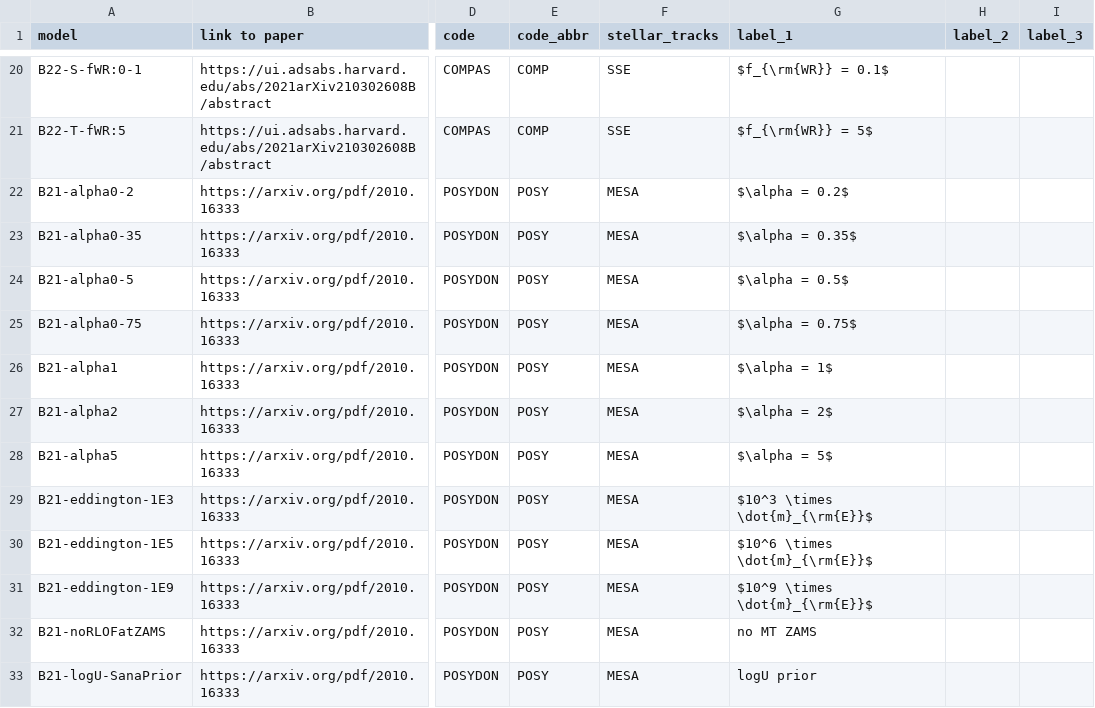
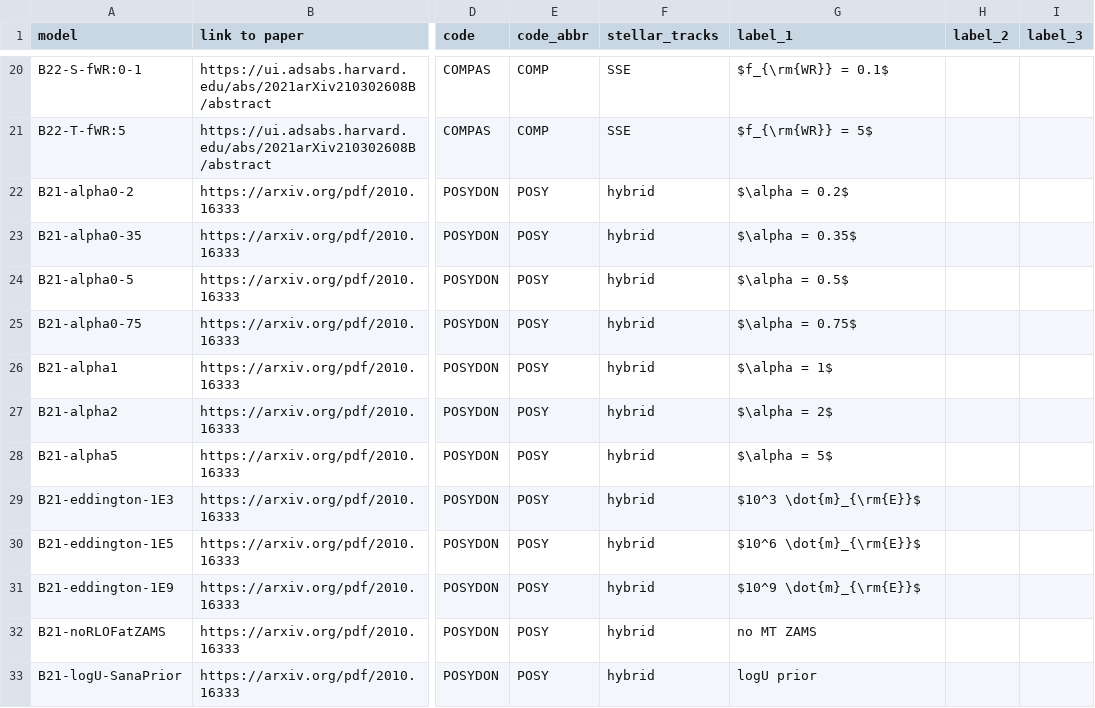
Before and after one commit to FloorBroekgaarden/Rates_of_Formation_Channels, a CSV file: plottingCode/All_Figures/Data_formation_channels_intrinsic/simulation_specs.csv, drawn as a sheet; only a part is shown, gaps mark what is left out; the diff covers the shown part only; the diff names each change by its address in the sheet, - before the commit and + after, or states it on an @@ line.

Commit message:
update names

```diff
--- a/plottingCode/All_Figures/Data_formation_channels_intrinsic/simulation_specs.csv
+++ b/plottingCode/All_Figures/Data_formation_channels_intrinsic/simulation_specs.csv
-F22:F33 (stellar_tracks): MESA
+F22:F33 (stellar_tracks): hybrid
-G29 (label_1): $10^3 \times \dot{m}_{\rm{E}}$
+G29 (label_1): $10^3 \dot{m}_{\rm{E}}$
-G30 (label_1): $10^6 \times \dot{m}_{\rm{E}}$
+G30 (label_1): $10^6 \dot{m}_{\rm{E}}$
-G31 (label_1): $10^9 \times \dot{m}_{\rm{E}}$
+G31 (label_1): $10^9 \dot{m}_{\rm{E}}$
```
Also changed, not shown: 16 edited cells elsewhere in this file.
